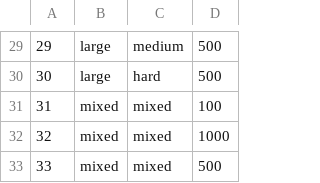
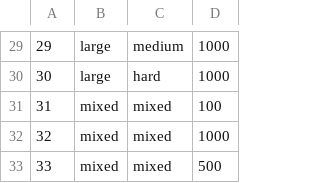
Before and after one commit to eppereira/SmartClassFogLB, a CSV file: v2/testes.csv, drawn as a sheet; only a part is shown, gaps mark what is left out; the diff covers the shown part only.

```diff
--- a/v2/testes.csv
+++ b/v2/testes.csv
@@ -29,3 +29,3 @@
-29,large,medium,500
-30,large,hard,500
+29,large,medium,1000
+30,large,hard,1000
 31,mixed,mixed,100
```
Also changed, not shown: 19 edited cells elsewhere in this file.
